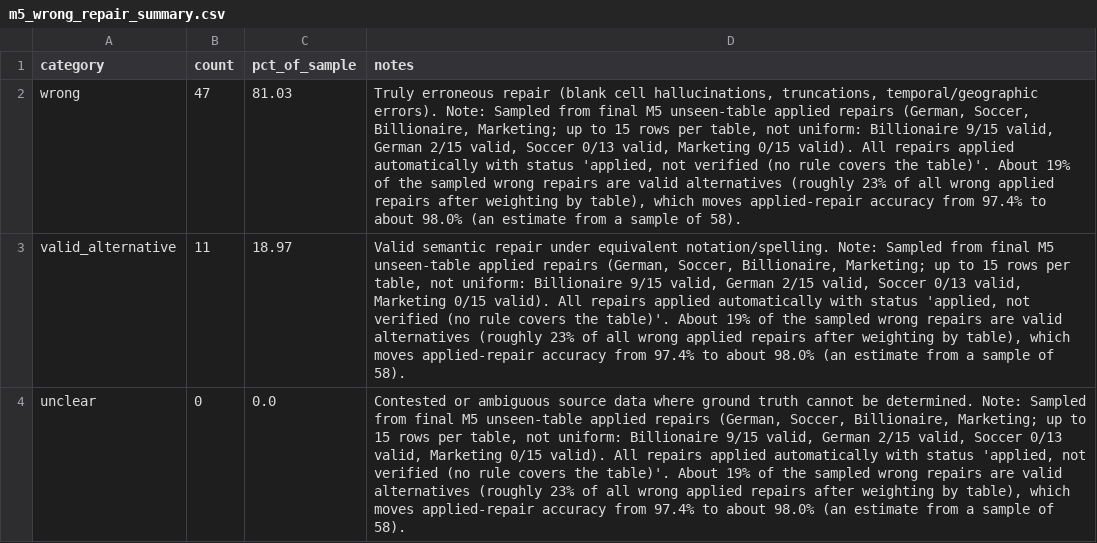
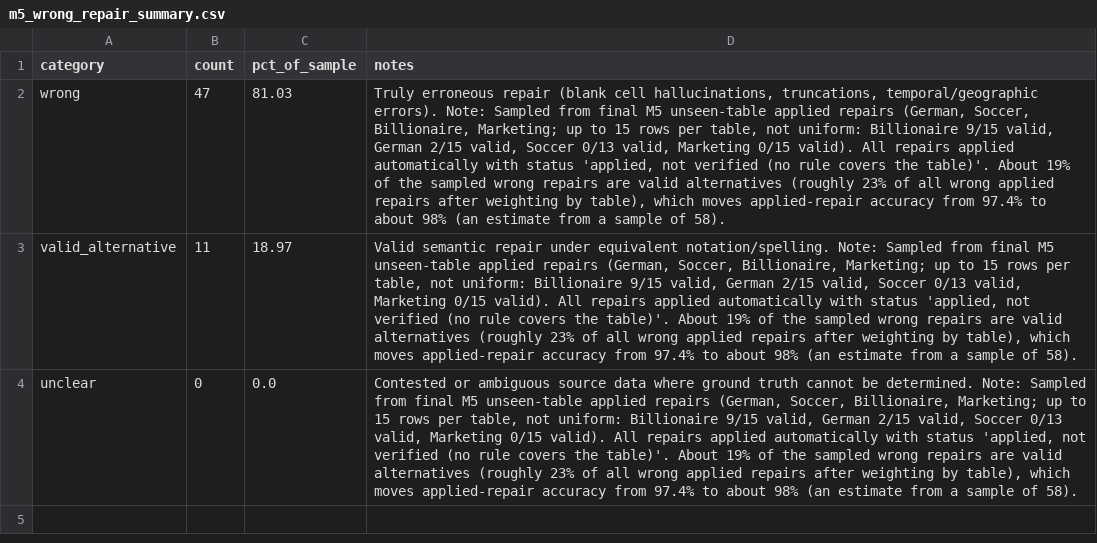
Before and after one commit to SidhaarthShree07/Group-1-DS-and-AI-Lab-Project, a CSV file: docs/tables/m5_wrong_repair_summary.csv, drawn as a sheet; the diff names each change by its address in the sheet, - before the commit and + after, or states it on an @@ line.

Commit message:
M5: keep the 98% wording the test checks, skip the data test when data/unseen is absent

```diff
--- a/docs/tables/m5_wrong_repair_summary.csv
+++ b/docs/tables/m5_wrong_repair_summary.csv
-D2 (notes): …to about 98.0% (an estimate…
+D2 (notes): …to about 98% (an estimate…
-D3 (notes): …to about 98.0% (an estimate…
+D3 (notes): …to about 98% (an estimate…
-D4 (notes): …to about 98.0% (an estimate…
+D4 (notes): …to about 98% (an estimate…
```
Also changed, not shown: 3 other files.
